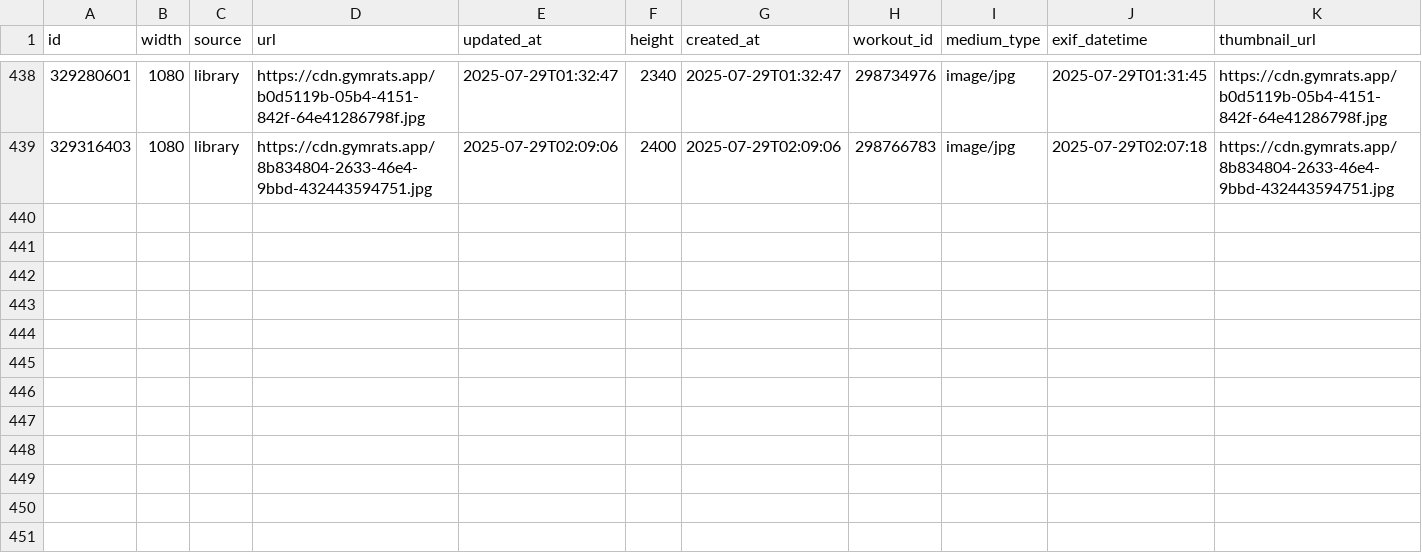
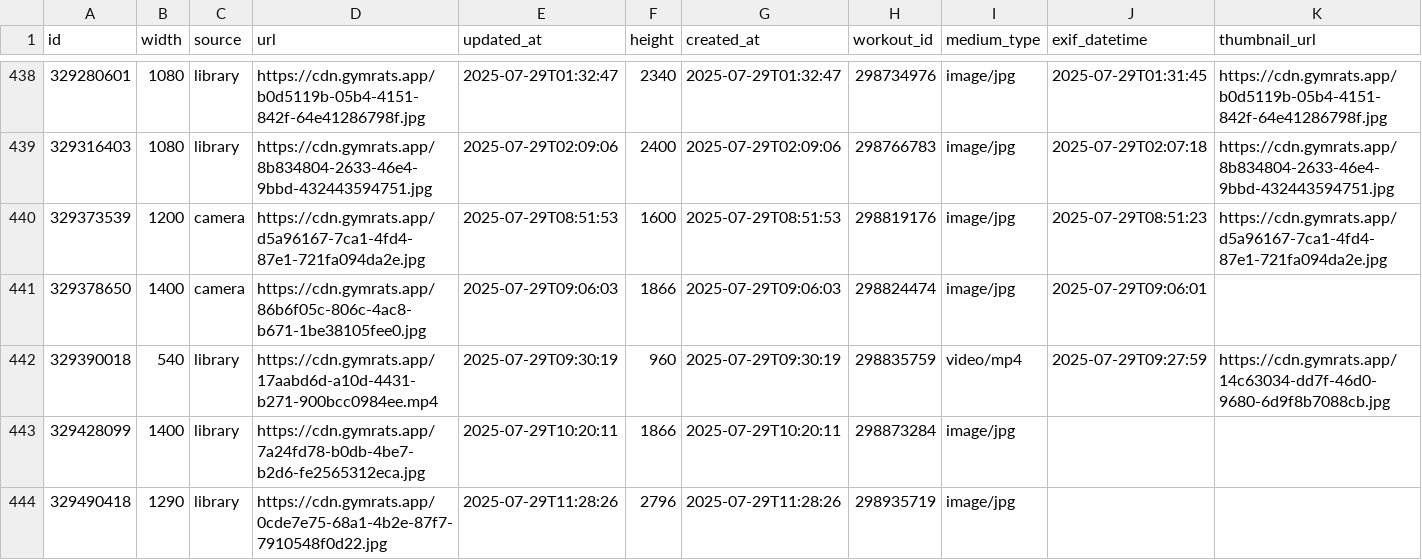
Before and after one commit to GabrielSouzaJesus/ProjetoGmyRats, a CSV file: Dados/check_in_media.csv, drawn as a sheet; only a part is shown, gaps mark what is left out; rows hold the shown columns only; the diff names each change by its address in the sheet, - before the commit and + after, or states it on an @@ line.

```diff
--- a/Dados/check_in_media.csv
+++ b/Dados/check_in_media.csv
+row 440: 329373539 | 1200 | camera | https://cdn.gymrats.app/d5a96167-7ca1-4fd4-87e1-721fa094da2e.jpg | 2025-07-29T08:51:53 | 1600 | 2025-07-29T08:51:53 | 298819176 | image/jpg | 2025-07-29T08:51:23 | https://cdn.gymrats.app/d5a96167-7ca1-4fd4-87e1-721fa094da2e.jpg
+row 441: 329378650 | 1400 | camera | https://cdn.gymrats.app/86b6f05c-806c-4ac8-b671-1be38105fee0.jpg | 2025-07-29T09:06:03 | 1866 | 2025-07-29T09:06:03 | 298824474 | image/jpg | 2025-07-29T09:06:01
+row 442: 329390018 | 540 | library | https://cdn.gymrats.app/17aabd6d-a10d-4431-b271-900bcc0984ee.mp4 | 2025-07-29T09:30:19 | 960 | 2025-07-29T09:30:19 | 298835759 | video/mp4 | 2025-07-29T09:27:59 | https://cdn.gymrats.app/14c63034-dd7f-46d0-9680-6d9f8b7088cb.jpg
+row 443: 329428099 | 1400 | library | https://cdn.gymrats.app/7a24fd78-b0db-4be7-b2d6-fe2565312eca.jpg | 2025-07-29T10:20:11 | 1866 | 2025-07-29T10:20:11 | 298873284 | image/jpg
+row 444: 329490418 | 1290 | library | https://cdn.gymrats.app/0cde7e75-68a1-4b2e-87f7-7910548f0d22.jpg | 2025-07-29T11:28:26 | 2796 | 2025-07-29T11:28:26 | 298935719 | image/jpg
```
Also changed, not shown: Dados/check_in_activities.csv, Dados/check_ins.csv, 5 other files.
